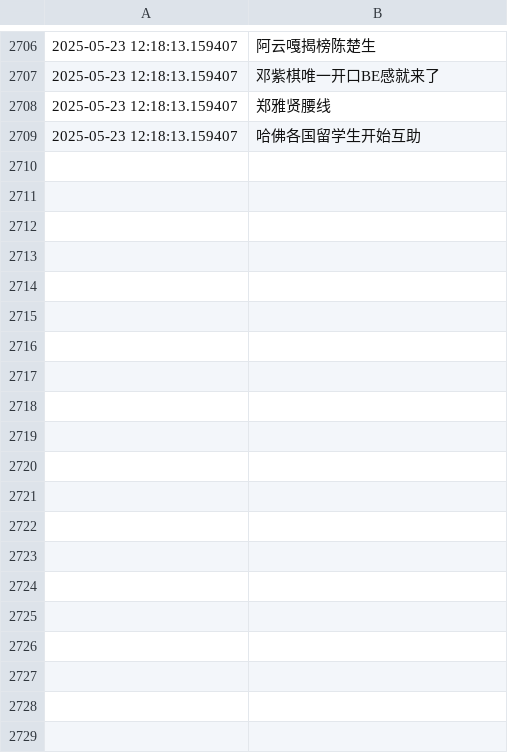
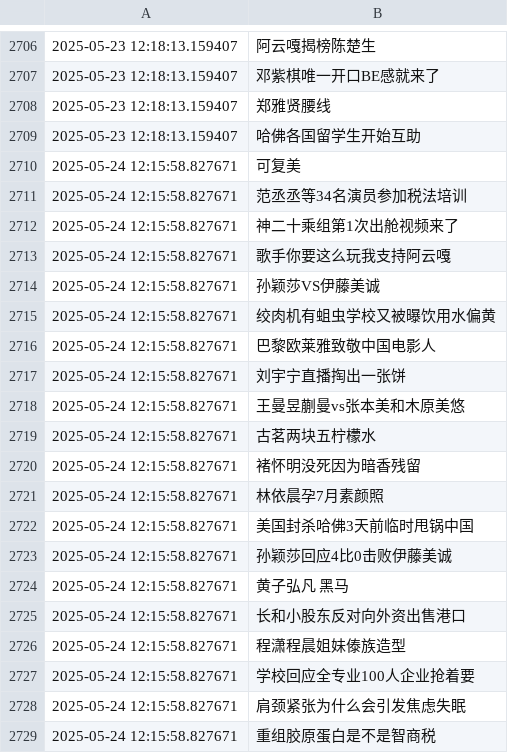
Before and after one commit to Snaclop/Sina_Microblog_Hot_Search, a CSV file: Hot_search.csv, drawn as a sheet; only a part is shown, gaps mark what is left out; the diff covers the shown part only; the diff names each change by its address in the sheet, - before the commit and + after, or states it on an @@ line.

Commit message:
Update data

```diff
--- a/Hot_search.csv
+++ b/Hot_search.csv
+row 2710: 2025-05-24 12:15:58.827671 | 可复美
+row 2711: 2025-05-24 12:15:58.827671 | 范丞丞等34名演员参加税法培训
+row 2712: 2025-05-24 12:15:58.827671 | 神二十乘组第1次出舱视频来了
+row 2713: 2025-05-24 12:15:58.827671 | 歌手你要这么玩我支持阿云嘎
+row 2714: 2025-05-24 12:15:58.827671 | 孙颖莎VS伊藤美诚
+row 2715: 2025-05-24 12:15:58.827671 | 绞肉机有蛆虫学校又被曝饮用水偏黄
+row 2716: 2025-05-24 12:15:58.827671 | 巴黎欧莱雅致敬中国电影人
+row 2717: 2025-05-24 12:15:58.827671 | 刘宇宁直播掏出一张饼
+row 2718: 2025-05-24 12:15:58.827671 | 王曼昱蒯曼vs张本美和木原美悠
+row 2719: 2025-05-24 12:15:58.827671 | 古茗两块五柠檬水
+row 2720: 2025-05-24 12:15:58.827671 | 褚怀明没死因为暗香残留
+row 2721: 2025-05-24 12:15:58.827671 | 林依晨孕7月素颜照
+row 2722: 2025-05-24 12:15:58.827671 | 美国封杀哈佛3天前临时甩锅中国
+row 2723: 2025-05-24 12:15:58.827671 | 孙颖莎回应4比0击败伊藤美诚
+row 2724: 2025-05-24 12:15:58.827671 | 黄子弘凡 黑马
+row 2725: 2025-05-24 12:15:58.827671 | 长和小股东反对向外资出售港口
+row 2726: 2025-05-24 12:15:58.827671 | 程潇程晨姐妹傣族造型
+row 2727: 2025-05-24 12:15:58.827671 | 学校回应全专业100人企业抢着要
+row 2728: 2025-05-24 12:15:58.827671 | 肩颈紧张为什么会引发焦虑失眠
+row 2729: 2025-05-24 12:15:58.827671 | 重组胶原蛋白是不是智商税
```
Also changed, not shown: 31 added rows elsewhere in this file.
